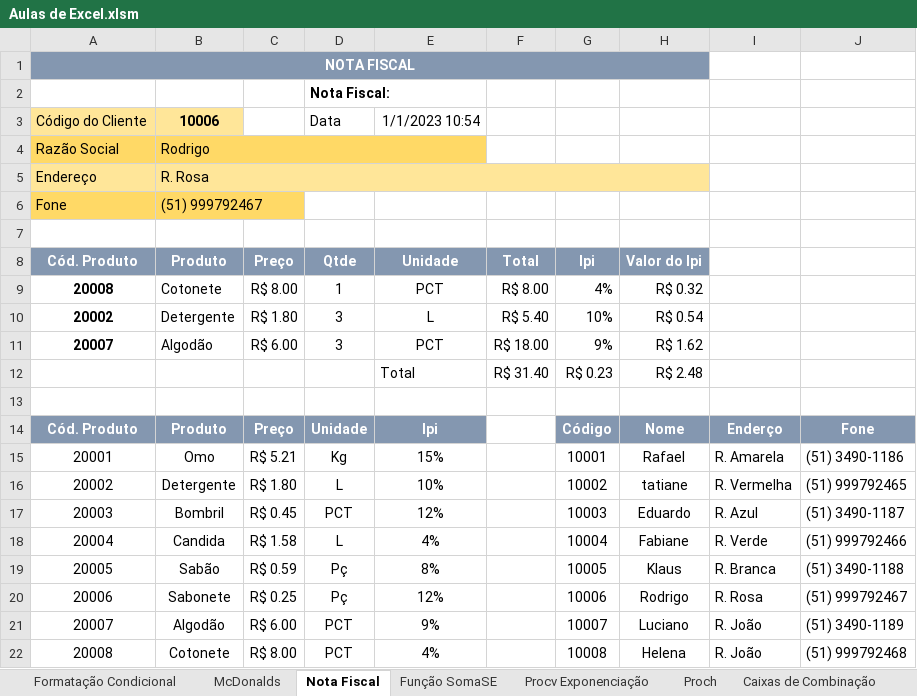
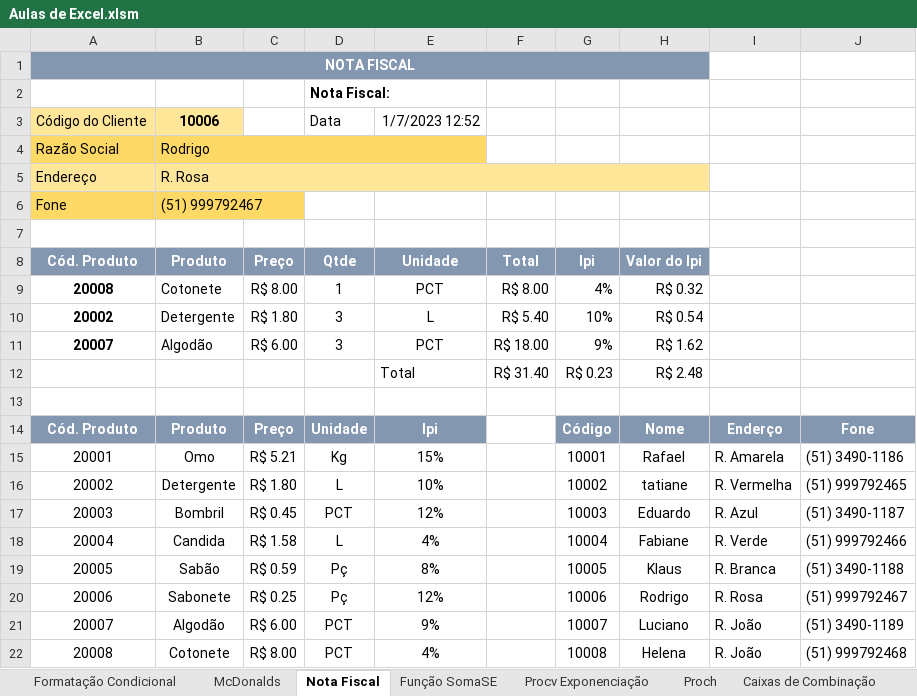
Before and after one commit to Leal2021/Livros, an Excel workbook: Aulas de Excel.xlsm, sheet Nota Fiscal, drawn as a sheet; values as stored, in another font and other column widths than the file's, no borders; the diff names each change by its address in the sheet, - before the commit and + after, or states it on an @@ line.

```diff
--- a/Aulas de Excel.xlsm (sheet Nota Fiscal)
+++ b/Aulas de Excel.xlsm (sheet Nota Fiscal)
-E3 (Unidade): 1/1/2023 10:54
+E3 (Unidade): 1/7/2023 12:52
```
Also changed, not shown: sheet Função Escolher, sheet Fluxo, other sheet tabs, charts or pictures.
